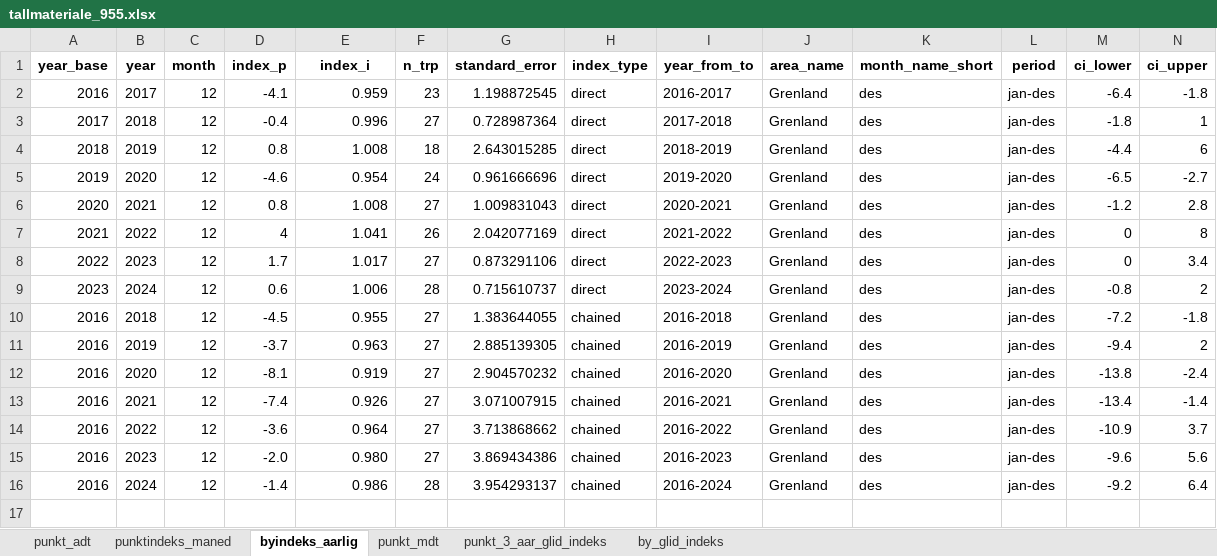
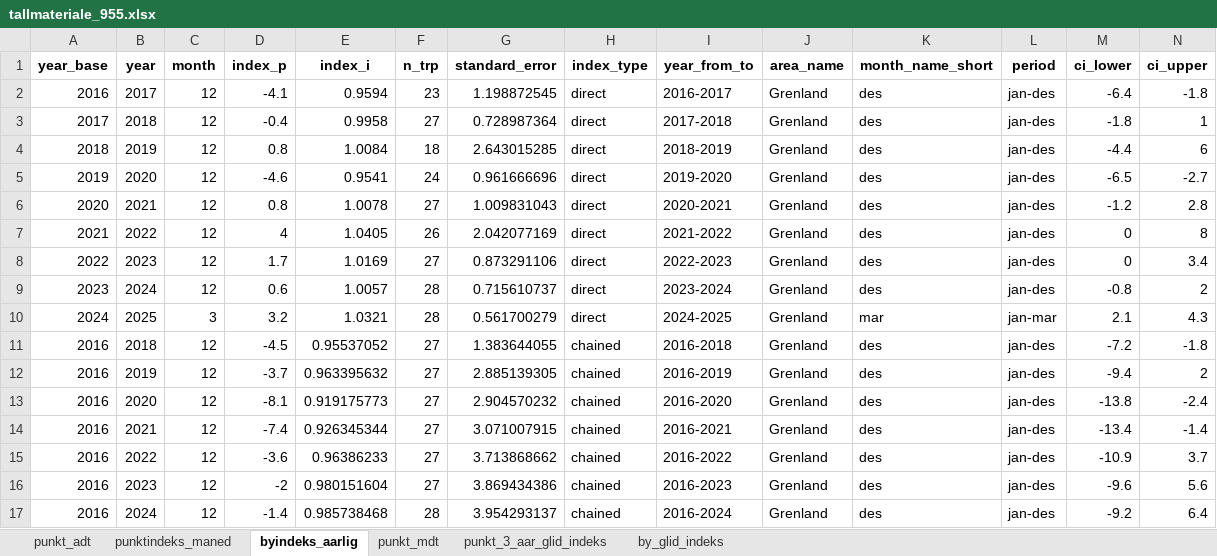
Before and after one commit to snohan/byindeks, an Excel workbook: data_indexpoints_tidy/tallmateriale_955.xlsx, sheet byindeks_aarlig, drawn as a sheet; values as stored, in another font and other column widths than the file's, no borders; addresses are those after the commit; the diff names each change by its address in the sheet, - before the commit and + after, or states it on an @@ line.

Commit message:
City index 03-25, 9/9.

```diff
--- a/data_indexpoints_tidy/tallmateriale_955.xlsx (sheet byindeks_aarlig)
+++ b/data_indexpoints_tidy/tallmateriale_955.xlsx (sheet byindeks_aarlig)
-E2 (index_i): 0.959
+E2 (index_i): 0.9594
-E3 (index_i): 0.996
+E3 (index_i): 0.9958
-E4 (index_i): 1.008
+E4 (index_i): 1.0084
-E5 (index_i): 0.954
+E5 (index_i): 0.9541
-E6 (index_i): 1.008
+E6 (index_i): 1.0078
-E7 (index_i): 1.041
+E7 (index_i): 1.0405
-E8 (index_i): 1.017
+E8 (index_i): 1.0169
-E9 (index_i): 1.006
+E9 (index_i): 1.0057
+row 10: 2024 | 2025 | 3 | 3.2 | 1.0321 | 28 | 0.561700279 | direct | 2024-2025 | Grenland | mar | jan-mar | 2.1 | 4.3
-E11 (index_i): 0.955
+E11 (index_i): 0.95537052
-E12 (index_i): 0.963
+E12 (index_i): 0.963395632
-E13 (index_i): 0.919
+E13 (index_i): 0.919175773
-E14 (index_i): 0.926
+E14 (index_i): 0.926345344
-E15 (index_i): 0.964
+E15 (index_i): 0.96386233
-D16 (index_p): -2.0
+D16 (index_p): -2
-E16 (index_i): 0.980
+E16 (index_i): 0.980151604
-E17 (index_i): 0.986
+E17 (index_i): 0.985738468
```
Also changed, not shown: sheet punkt_3_aar_glid_indeks, sheet punktindeks_maned, sheet by_glid_indeks, sheet punkt_mdt, sheet punkt_adt, hidden cells, data_indexpoints_tidy/tallmateriale_18952.xlsx, data_indexpoints_tidy/tallmateriale_1952.xlsx, 3 other files.
